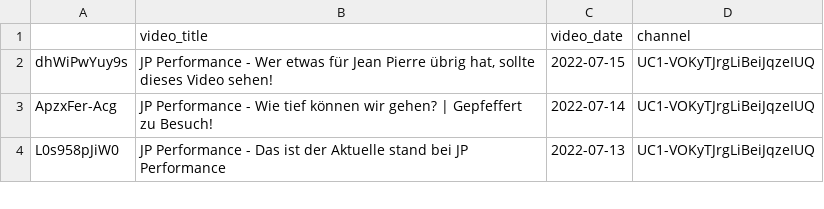
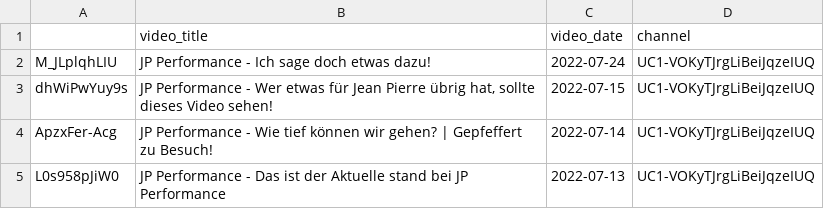
Before and after one commit to mlempp/voice_of_the_community, a CSV file: video_DataBase.csv, drawn as a sheet; only a part is shown; the diff names each change by its address in the sheet, - before the commit and + after, or states it on an @@ line.

```diff
--- a/video_DataBase.csv
+++ b/video_DataBase.csv
+row 2: M_JLplqhLIU | JP Performance - Ich sage doch etwas dazu! | 2022-07-24 | UC1-VOKyTJrgLiBeiJqzeIUQ
```
Also changed, not shown: 1 other file.
